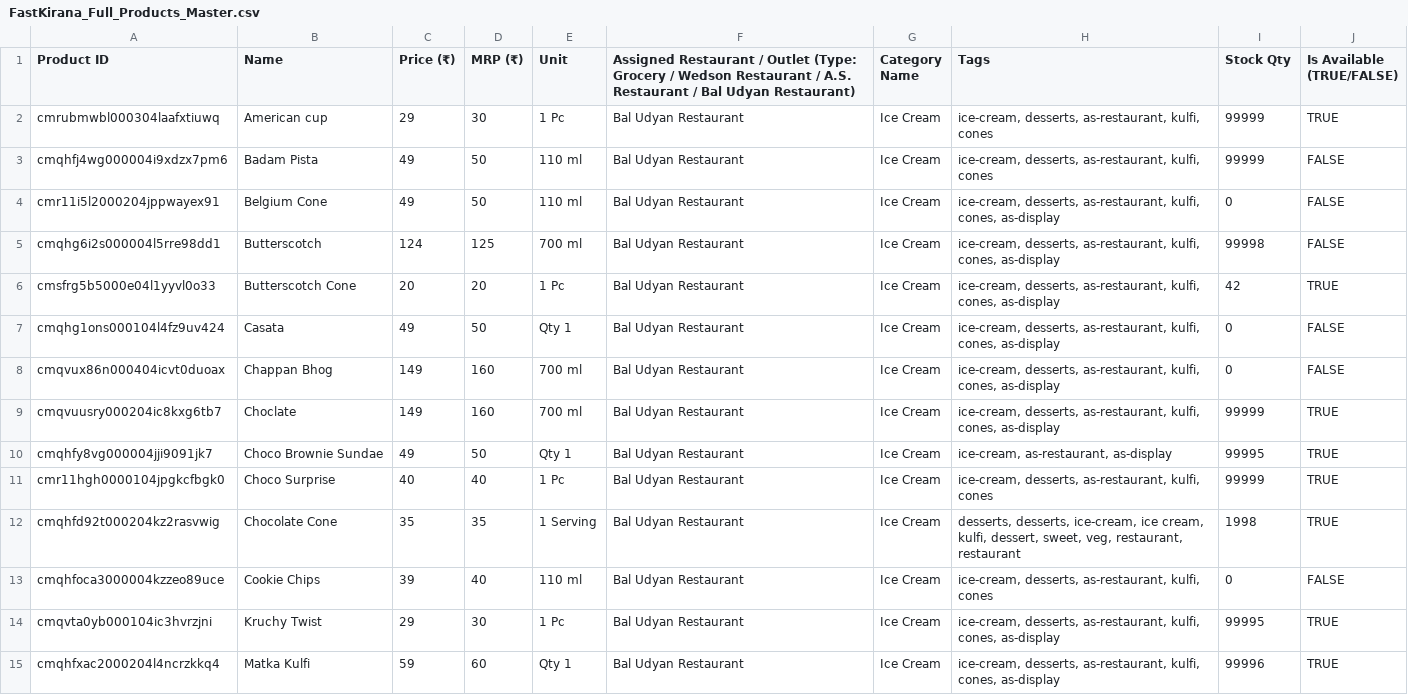
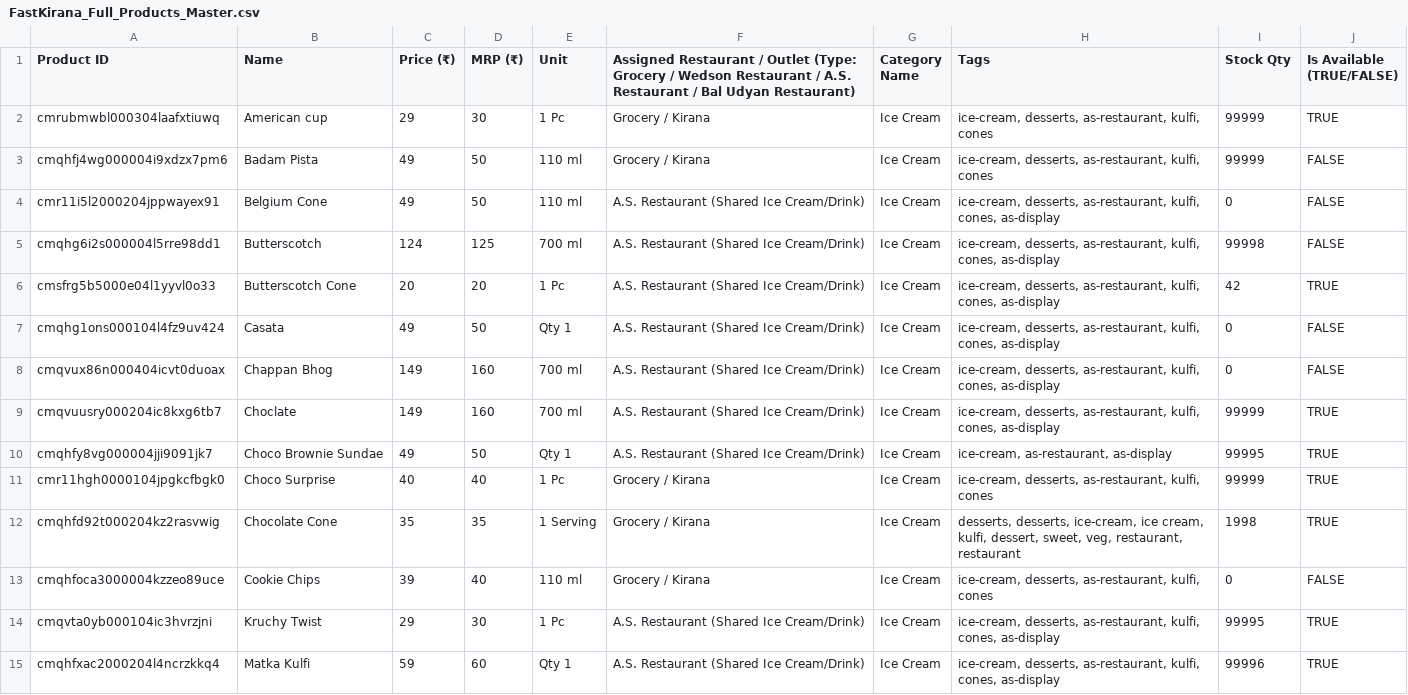
Before and after one commit to hrdksachan0/Fast_Kirana, a CSV file: public/FastKirana_Full_Products_Master.csv, drawn as a sheet; only a part is shown; the diff covers the shown part only.

```diff
--- a/public/FastKirana_Full_Products_Master.csv
+++ b/public/FastKirana_Full_Products_Master.csv
@@ -1,15 +1,15 @@
 Product ID,Name,Price (₹),MRP (₹),Unit,Assigned Restaurant / Outlet (Type: Grocery / Wedson Restaurant / A.S. Restaurant / Bal Udyan Restaurant),Category Name,Tags,Stock Qty,Is Available (TRUE/FALSE)
-cmrubmwbl000304laafxtiuwq,"American cup ",29,30,"1 Pc","Bal Udyan Restaurant","Ice Cream","ice-cream, desserts, as-restaurant, kulfi, cones",99999,TRUE
-cmqhfj4wg000004i9xdzx7pm6,"Badam Pista",49,50,"110 ml","Bal Udyan Restaurant","Ice Cream","ice-cream, desserts, as-restaurant, kulfi, cones",99999,FALSE
-cmr11i5l2000204jppwayex91,"Belgium Cone",49,50,"110 ml","Bal Udyan Restaurant","Ice Cream","ice-cream, desserts, as-restaurant, kulfi, cones, as-display",0,FALSE
-cmqhg6i2s000004l5rre98dd1,"Butterscotch ",124,125,"700 ml","Bal Udyan Restaurant","Ice Cream","ice-cream, desserts, as-restaurant, kulfi, cones, as-display",99998,FALSE
-cmsfrg5b5000e04l1yyvl0o33,"Butterscotch Cone ",20,20,"1 Pc","Bal Udyan Restaurant","Ice Cream","ice-cream, desserts, as-restaurant, kulfi, cones, as-display",42,TRUE
-cmqhg1ons000104l4fz9uv424,"Casata",49,50,"Qty 1","Bal Udyan Restaurant","Ice Cream","ice-cream, desserts, as-restaurant, kulfi, cones, as-display",0,FALSE
-cmqvux86n000404icvt0duoax,"Chappan Bhog",149,160,"700 ml","Bal Udyan Restaurant","Ice Cream","ice-cream, desserts, as-restaurant, kulfi, cones, as-display",0,FALSE
-cmqvuusry000204ic8kxg6tb7,"Choclate",149,160,"700 ml","Bal Udyan Restaurant","Ice Cream","ice-cream, desserts, as-restaurant, kulfi, cones, as-display",99999,TRUE
-cmqhfy8vg000004jji9091jk7,"Choco Brownie Sundae ",49,50,"Qty 1","Bal Udyan Restaurant","Ice Cream","ice-cream, as-restaurant, as-display",99995,TRUE
-cmr11hgh0000104jpgkcfbgk0,"Choco Surprise ",40,40,"1 Pc","Bal Udyan Restaurant","Ice Cream","ice-cream, desserts, as-restaurant, kulfi, cones",99999,TRUE
-cmqhfd92t000204kz2rasvwig,"Chocolate  Cone",35,35,"1 Serving","Bal Udyan Restaurant","Ice Cream","desserts, desserts, ice-cream, ice cream, kulfi, dessert, sweet, veg, restaurant, restaurant",1998,TRUE
-cmqhfoca3000004kzzeo89uce,"Cookie Chips",39,40,"110 ml","Bal Udyan Restaurant","Ice Cream","ice-cream, desserts, as-restaurant, kulfi, cones",0,FALSE
-cmqvta0yb000104ic3hvrzjni,"Kruchy Twist",29,30,"1 Pc","Bal Udyan Restaurant","Ice Cream","ice-cream, desserts, as-restaurant, kulfi, cones, as-display",99995,TRUE
-cmqhfxac2000204l4ncrzkkq4,"Matka Kulfi",59,60,"Qty 1","Bal Udyan Restaurant","Ice Cream","ice-cream, desserts, as-restaurant, kulfi, cones, as-display",99996,TRUE
+cmrubmwbl000304laafxtiuwq,"American cup ",29,30,"1 Pc","Grocery / Kirana","Ice Cream","ice-cream, desserts, as-restaurant, kulfi, cones",99999,TRUE
+cmqhfj4wg000004i9xdzx7pm6,"Badam Pista",49,50,"110 ml","Grocery / Kirana","Ice Cream","ice-cream, desserts, as-restaurant, kulfi, cones",99999,FALSE
+cmr11i5l2000204jppwayex91,"Belgium Cone",49,50,"110 ml","A.S. Restaurant (Shared Ice Cream/Drink)","Ice Cream","ice-cream, desserts, as-restaurant, kulfi, cones, as-display",0,FALSE
+cmqhg6i2s000004l5rre98dd1,"Butterscotch ",124,125,"700 ml","A.S. Restaurant (Shared Ice Cream/Drink)","Ice Cream","ice-cream, desserts, as-restaurant, kulfi, cones, as-display",99998,FALSE
+cmsfrg5b5000e04l1yyvl0o33,"Butterscotch Cone ",20,20,"1 Pc","A.S. Restaurant (Shared Ice Cream/Drink)","Ice Cream","ice-cream, desserts, as-restaurant, kulfi, cones, as-display",42,TRUE
+cmqhg1ons000104l4fz9uv424,"Casata",49,50,"Qty 1","A.S. Restaurant (Shared Ice Cream/Drink)","Ice Cream","ice-cream, desserts, as-restaurant, kulfi, cones, as-display",0,FALSE
+cmqvux86n000404icvt0duoax,"Chappan Bhog",149,160,"700 ml","A.S. Restaurant (Shared Ice Cream/Drink)","Ice Cream","ice-cream, desserts, as-restaurant, kulfi, cones, as-display",0,FALSE
+cmqvuusry000204ic8kxg6tb7,"Choclate",149,160,"700 ml","A.S. Restaurant (Shared Ice Cream/Drink)","Ice Cream","ice-cream, desserts, as-restaurant, kulfi, cones, as-display",99999,TRUE
+cmqhfy8vg000004jji9091jk7,"Choco Brownie Sundae ",49,50,"Qty 1","A.S. Restaurant (Shared Ice Cream/Drink)","Ice Cream","ice-cream, as-restaurant, as-display",99995,TRUE
+cmr11hgh0000104jpgkcfbgk0,"Choco Surprise ",40,40,"1 Pc","Grocery / Kirana","Ice Cream","ice-cream, desserts, as-restaurant, kulfi, cones",99999,TRUE
+cmqhfd92t000204kz2rasvwig,"Chocolate  Cone",35,35,"1 Serving","Grocery / Kirana","Ice Cream","desserts, desserts, ice-cream, ice cream, kulfi, dessert, sweet, veg, restaurant, restaurant",1998,TRUE
+cmqhfoca3000004kzzeo89uce,"Cookie Chips",39,40,"110 ml","Grocery / Kirana","Ice Cream","ice-cream, desserts, as-restaurant, kulfi, cones",0,FALSE
+cmqvta0yb000104ic3hvrzjni,"Kruchy Twist",29,30,"1 Pc","A.S. Restaurant (Shared Ice Cream/Drink)","Ice Cream","ice-cream, desserts, as-restaurant, kulfi, cones, as-display",99995,TRUE
+cmqhfxac2000204l4ncrzkkq4,"Matka Kulfi",59,60,"Qty 1","A.S. Restaurant (Shared Ice Cream/Drink)","Ice Cream","ice-cream, desserts, as-restaurant, kulfi, cones, as-display",99996,TRUE
```
Also changed, not shown: 3 added rows, 3 removed rows, 8 moved rows and 57 edited cells elsewhere in this file, 1 other file.
